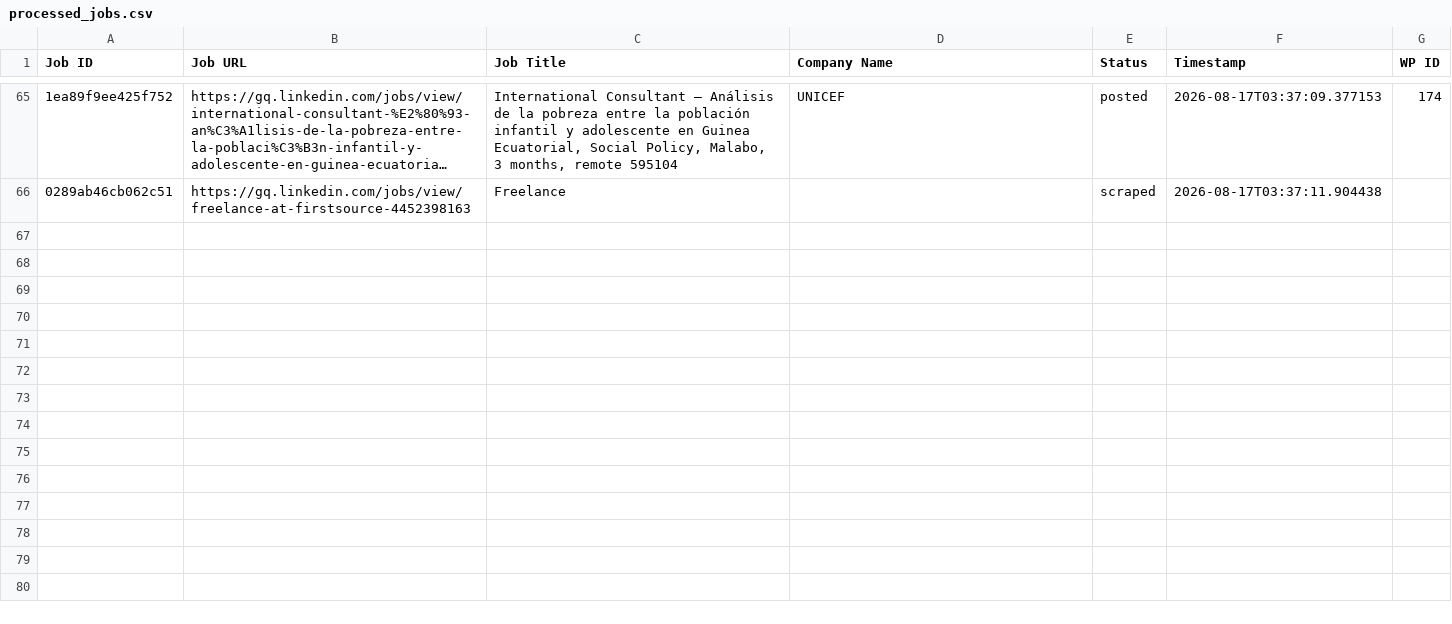
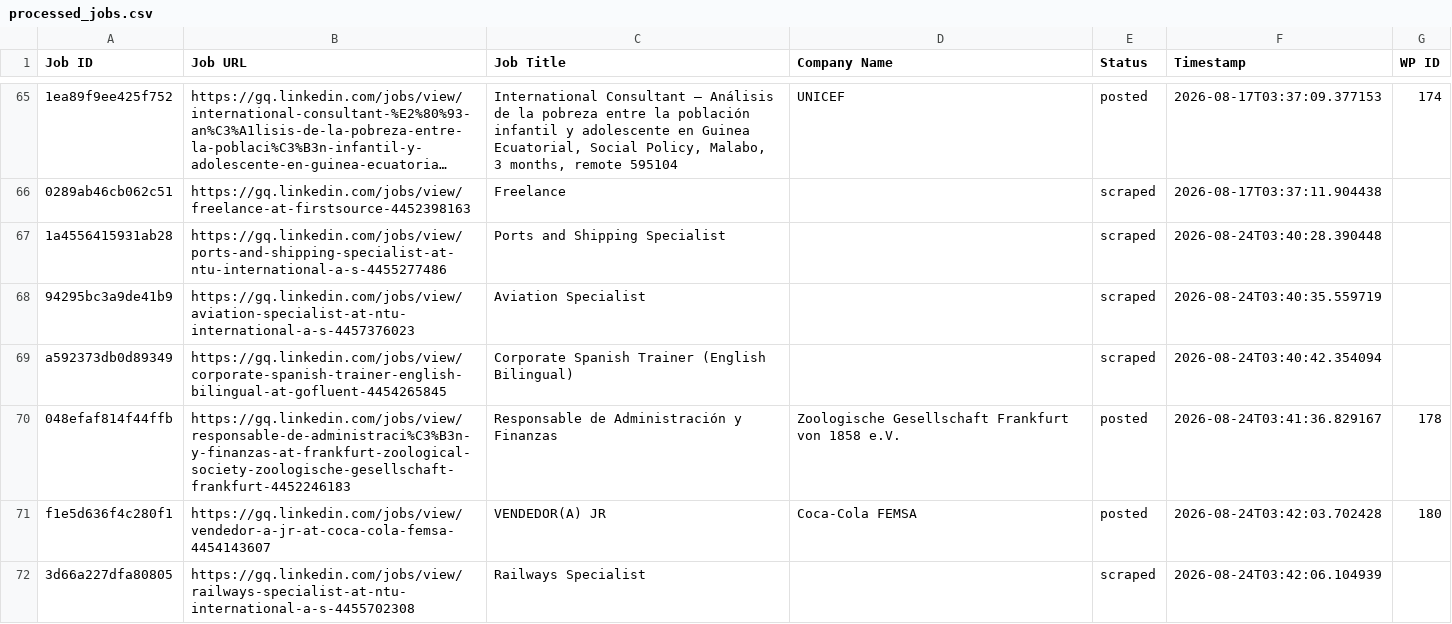
Before and after one commit to vindoky/gq, a CSV file: processed_jobs.csv, drawn as a sheet; only a part is shown, gaps mark what is left out; long unchanged cells end in …; the diff names each change by its address in the sheet, - before the commit and + after, or states it on an @@ line.

```diff
--- a/processed_jobs.csv
+++ b/processed_jobs.csv
+row 67: 1a4556415931ab28 | https://gq.linkedin.com/jobs/view/ports-and-shipping-specialist-at-ntu-international-a-s-4455277486 | Ports and Shipping Specialist |  | scraped | 2026-08-24T03:40:28.390448
+row 68: 94295bc3a9de41b9 | https://gq.linkedin.com/jobs/view/aviation-specialist-at-ntu-international-a-s-4457376023 | Aviation Specialist |  | scraped | 2026-08-24T03:40:35.559719
+row 69: a592373db0d89349 | https://gq.linkedin.com/jobs/view/corporate-spanish-trainer-english-bilingual-at-gofluent-4454265845 | Corporate Spanish Trainer (English Bilingual) |  | scraped | 2026-08-24T03:40:42.354094
+row 70: 048efaf814f44ffb | https://gq.linkedin.com/jobs/view/responsable-de-administraci%C3%B3n-y-finanzas-at-frankfurt-zoological-society-zoologische-gesellschaft-frankfurt-4452246183 | Responsable de Administración y Finanzas | Zoologische Gesellschaft Frankfurt von 1858 e.V. | posted | 2026-08-24T03:41:36.829167 | 178
+row 71: f1e5d636f4c280f1 | https://gq.linkedin.com/jobs/view/vendedor-a-jr-at-coca-cola-femsa-4454143607 | VENDEDOR(A) JR | Coca-Cola FEMSA | posted | 2026-08-24T03:42:03.702428 | 180
+row 72: 3d66a227dfa80805 | https://gq.linkedin.com/jobs/view/railways-specialist-at-ntu-international-a-s-4455702308 | Railways Specialist |  | scraped | 2026-08-24T03:42:06.104939
```
